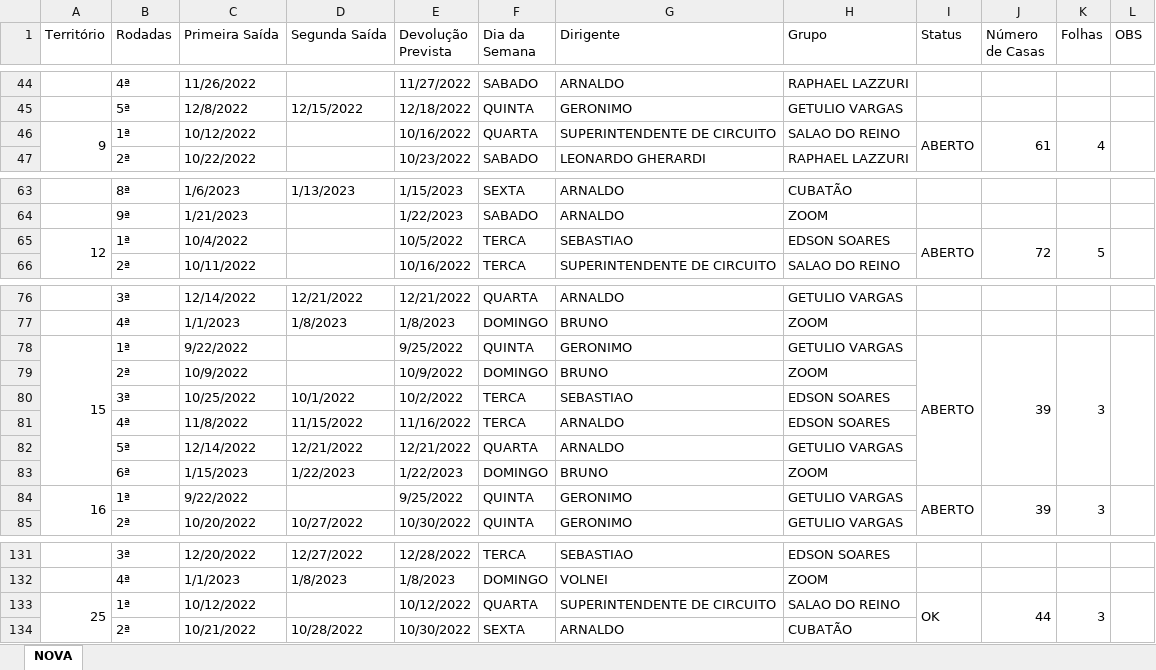
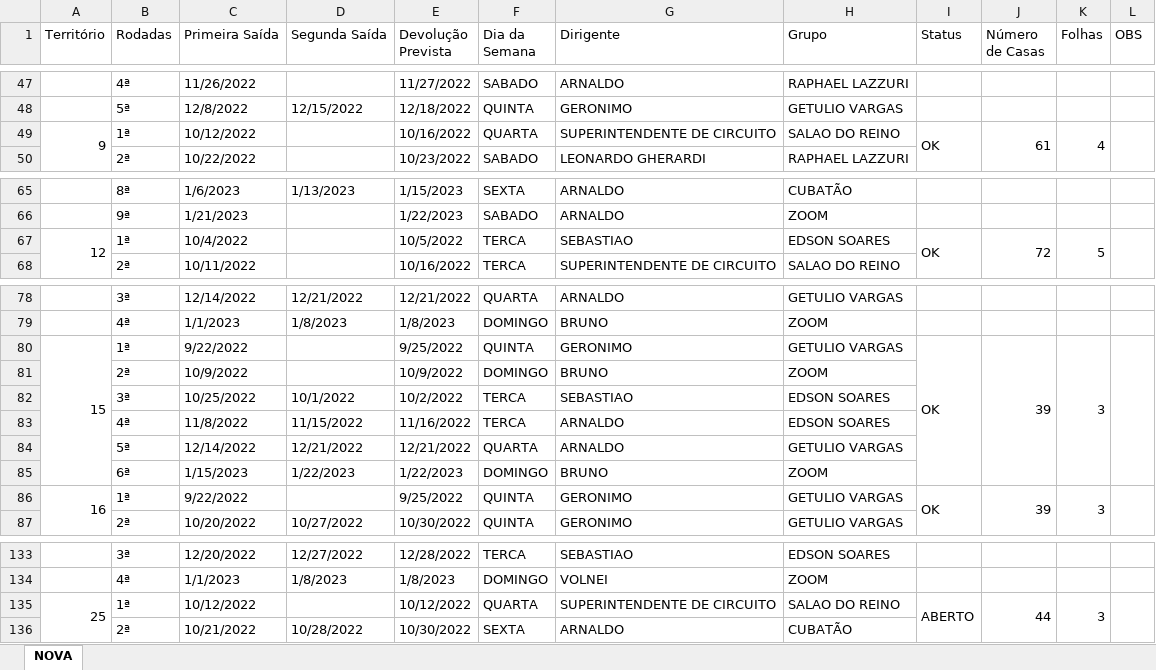
Before and after one commit to phchortolani/controle-territorio, an Excel workbook: sheet/CONTROLE_DE_TERRITORIO_2022.xlsx, sheet NOVA, drawn as a sheet; only a part is shown, gaps mark what is left out; values as stored, in another font and other column widths than the file's, no cell formats; addresses are those after the commit; the diff covers the shown part only; the diff names each change by its address in the sheet, - before the commit and + after, or states it on an @@ line.

```diff
--- a/sheet/CONTROLE_DE_TERRITORIO_2022.xlsx (sheet NOVA)
+++ b/sheet/CONTROLE_DE_TERRITORIO_2022.xlsx (sheet NOVA)
-I49 (Status): ABERTO
+I49 (Status): OK
-I67 (Status): ABERTO
+I67 (Status): OK
-I80 (Status): ABERTO
+I80 (Status): OK
-I86 (Status): ABERTO
+I86 (Status): OK
-I135 (Status): OK
+I135 (Status): ABERTO
```
Also changed, not shown: 8 added rows, 1 removed row and 14 edited cells elsewhere in this sheet, cell formats, formulas that keep their value, 1 other file.
